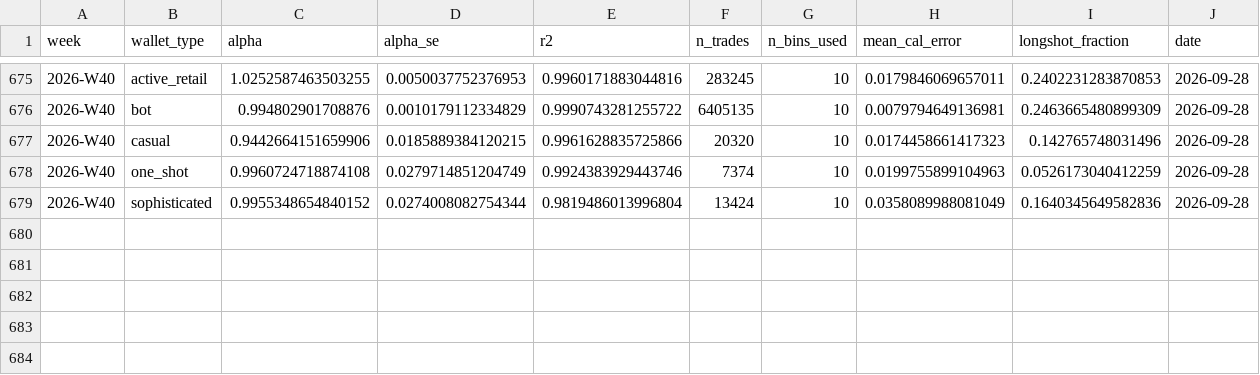
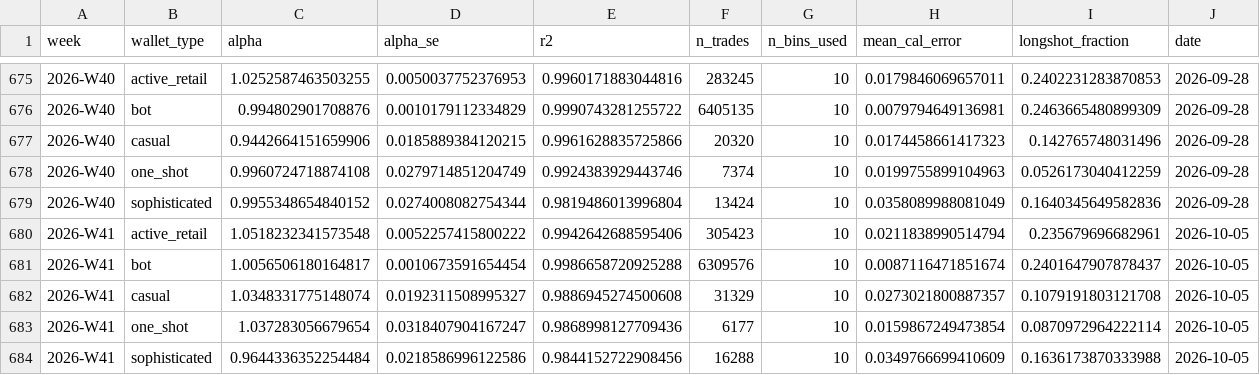
Before and after one commit to jdellavedova/polymarket-index, a CSV file: site/public/data/execution_by_type_history.csv, drawn as a sheet; only a part is shown, gaps mark what is left out.

```diff
--- a/site/public/data/execution_by_type_history.csv
+++ b/site/public/data/execution_by_type_history.csv
@@ -679 +679,6 @@ week,wallet_type,alpha,alpha_se,r2,n_trades,n_bins_used,mean_cal_error,longshot_
 2026-W40,sophisticated,0.9955348654840152,0.0274008082754344,0.9819486013996804,13424,10,0.0358089988081049,0.1640345649582836,2026-09-28
+2026-W41,active_retail,1.0518232341573548,0.0052257415800222,0.9942642688595406,305423,10,0.0211838990514794,0.235679696682961,2026-10-05
+2026-W41,bot,1.0056506180164817,0.0010673591654454,0.9986658720925288,6309576,10,0.0087116471851674,0.2401647907878437,2026-10-05
+2026-W41,casual,1.0348331775148074,0.0192311508995327,0.9886945274500608,31329,10,0.0273021800887357,0.1079191803121708,2026-10-05
+2026-W41,one_shot,1.037283056679654,0.0318407904167247,0.9868998127709436,6177,10,0.0159867249473854,0.0870972964222114,2026-10-05
+2026-W41,sophisticated,0.9644336352254484,0.0218586996122586,0.9844152722908456,16288,10,0.0349766699410609,0.1636173870333988,2026-10-05
```
Also changed, not shown: site/public/data/cumulative_pnl_history.csv, site/public/data/market_snapshot_history.csv, 37 other files.
